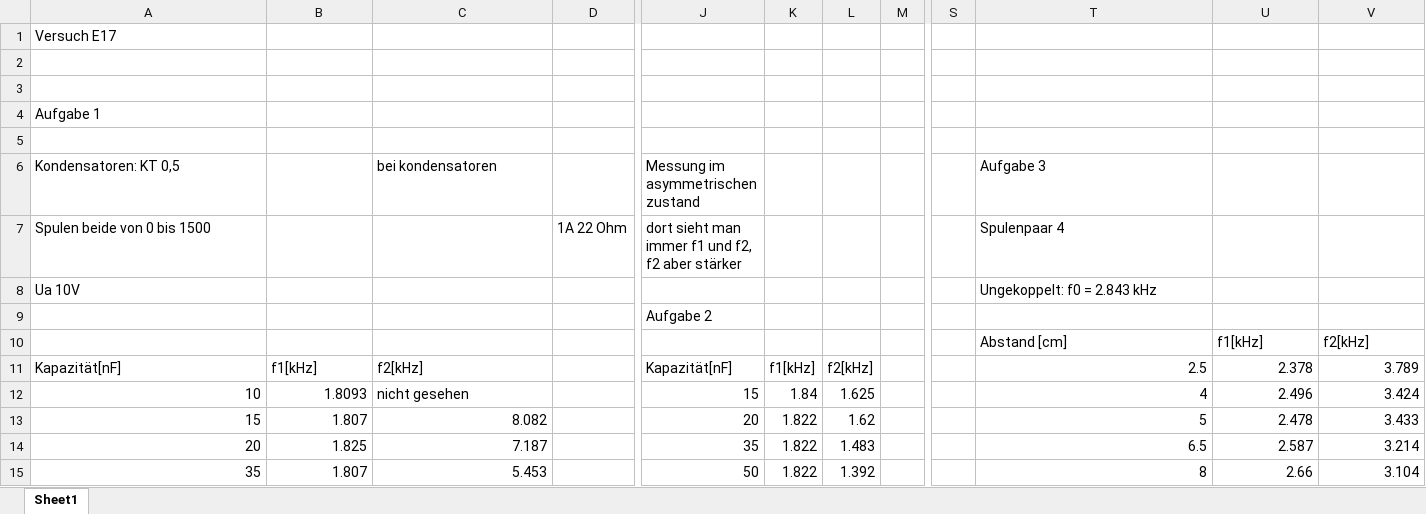
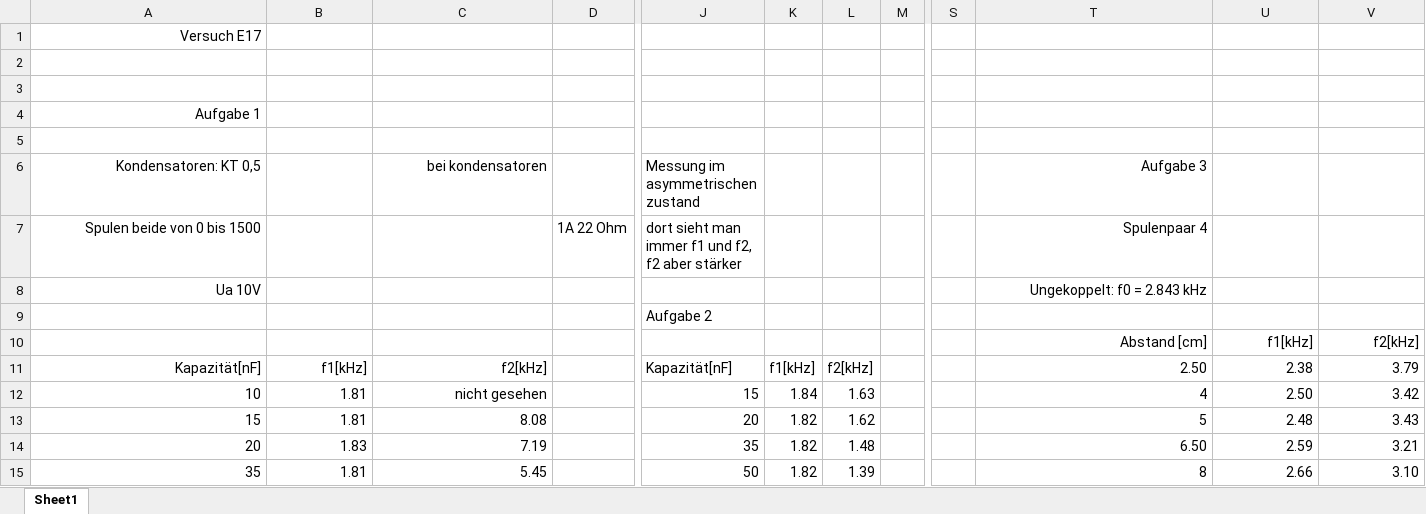
Before and after one commit to fynn-l-k/Grundpraktikum-1, an Excel workbook: GP2/Versuch_E17/Mitschriften_Versuch_E17.xlsx, sheet Sheet1, drawn as a sheet; only a part is shown, gaps mark what is left out; values as stored, in another font and other column widths than the file's, no borders; the diff covers the shown part only; the diff names each change by its address in the sheet, - before the commit and + after, or states it on an @@ line.

```diff
--- a/GP2/Versuch_E17/Mitschriften_Versuch_E17.xlsx (sheet Sheet1)
+++ b/GP2/Versuch_E17/Mitschriften_Versuch_E17.xlsx (sheet Sheet1)
-A1 alignment: left
+A1 alignment: right
-A4 alignment: left
+A4 alignment: right
-A6:A8 alignment: left
+A6:A8 alignment: right
-C6 alignment: left
+C6 alignment: right
-T6:T8 alignment: left
+T6:T8 alignment: right
-T10:V10 alignment: left
+T10:V10 alignment: right
-A11:C11 alignment: left
+A11:C11 alignment: right
-T11: 2.5
+T11: 2.50
-U11: 2.378
+U11: 2.38
-V11: 3.789
+V11: 3.79
-B12: 1.8093
+B12: 1.81
-C12 alignment: left
+C12 alignment: right
-L12: 1.625
+L12: 1.63
-U12: 2.496
+U12: 2.50
-V12: 3.424
+V12: 3.42
-B13: 1.807
+B13: 1.81
-C13: 8.082
+C13: 8.08
-K13:K15: 1.822
+K13:K15: 1.82
-U13: 2.478
+U13: 2.48
-V13: 3.433
+V13: 3.43
-B14: 1.825
+B14: 1.83
-C14: 7.187
+C14: 7.19
-L14: 1.483
+L14: 1.48
-T14: 6.5
+T14: 6.50
-U14: 2.587
+U14: 2.59
-V14: 3.214
+V14: 3.21
-B15: 1.807
+B15: 1.81
-C15: 5.453
+C15: 5.45
-L15: 1.392
+L15: 1.39
-V15: 3.104
+V15: 3.10
```
Also changed, not shown: 3 added rows, 3 removed rows and 29 edited cells elsewhere in this sheet, 15 other files.
